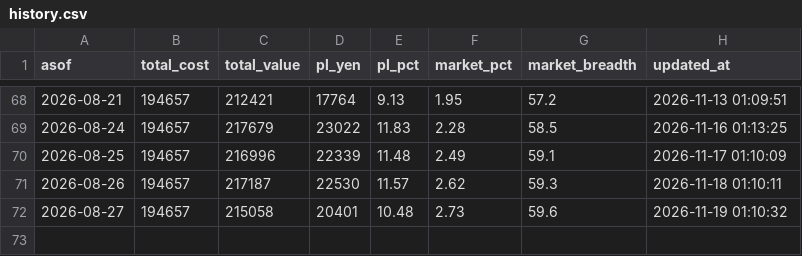
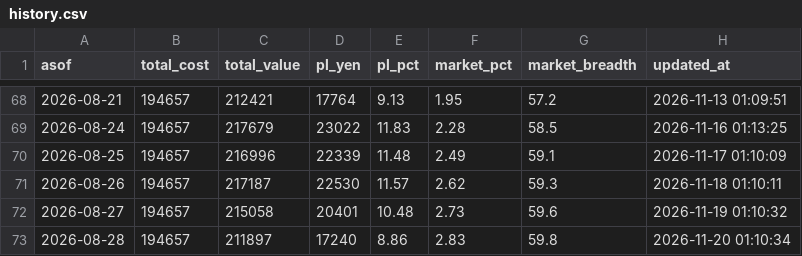
Before and after one commit to ytongu/ws-claude-setup, a CSV file: scripts/jp-stock/portfolio/history.csv, drawn as a sheet; only a part is shown, gaps mark what is left out; the diff names each change by its address in the sheet, - before the commit and + after, or states it on an @@ line.

```diff
--- a/scripts/jp-stock/portfolio/history.csv
+++ b/scripts/jp-stock/portfolio/history.csv
+row 73: 2026-08-28 | 194657 | 211897 | 17240 | 8.86 | 2.83 | 59.8 | 2026-11-20 01:10:34
```
Also changed, not shown: 1 other file.
